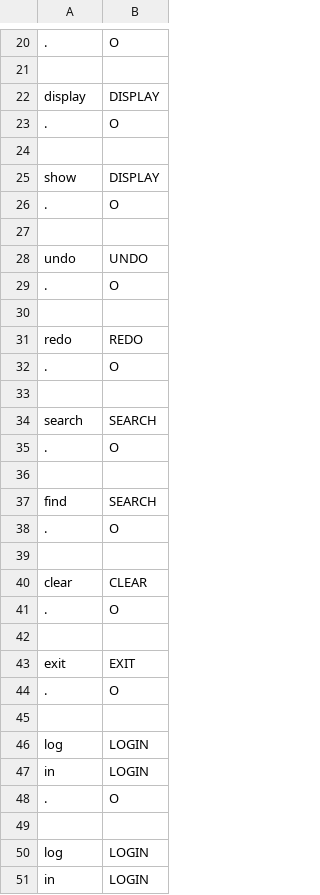
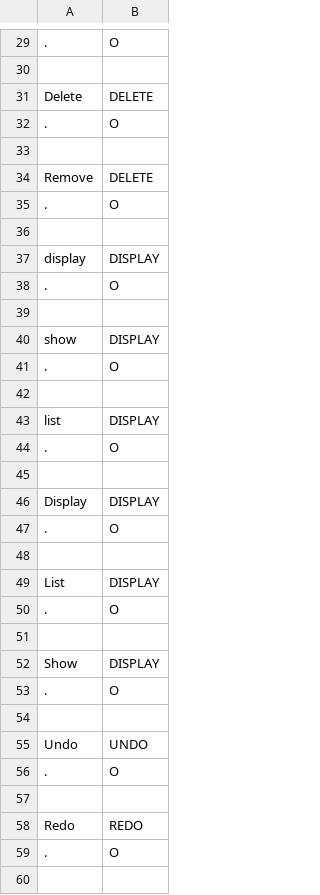
Before and after one commit to cs2103aug2014-w15-2j/main, a TSV file: src/NLPTraining/command-training-data.tsv, drawn as a sheet; only a part is shown, gaps mark what is left out; the shorter side is filled out with more unchanged rows; the diff covers the shown part only; the diff names each change by its address in the sheet, - before the commit and + after, or states it on an @@ line.

Commit message:
command training data

```diff
--- a/src/NLPTraining/command-training-data.tsv
+++ b/src/NLPTraining/command-training-data.tsv
+row 31: Delete | DELETE
+row 32: . | O
+row 33: (empty)
+row 34: Remove | DELETE
+row 35: . | O
+row 36: (empty)
+row 41: . | O
+row 42: (empty)
+row 43: list | DISPLAY
+row 44: . | O
+row 45: (empty)
+row 46: Display | DISPLAY
+row 47: . | O
+row 48: (empty)
+row 49: List | DISPLAY
+row 50: . | O
+row 51: (empty)
+row 52: Show | DISPLAY
+row 53: . | O
+row 54: (empty)
+row 55: Undo | UNDO
+row 56: . | O
+row 57: (empty)
+row 58: Redo | REDO
```
Also changed, not shown: 21 added rows and 8 edited cells elsewhere in this file.
